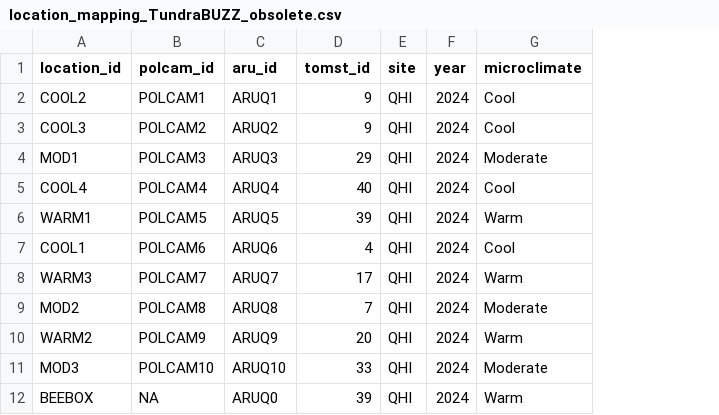
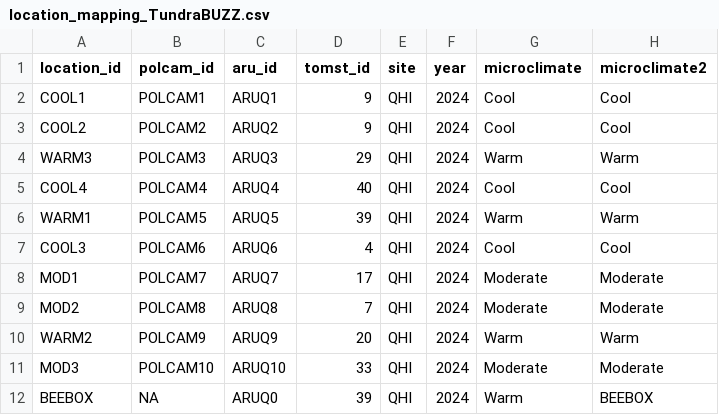
Before and after one commit to abeauche/TundraBUZZ, a CSV file: data/raw/location_mapping_TundraBUZZ.csv (was data/obsolete/location_mapping_TundraBUZZ_obsolete.csv), drawn as a sheet; the diff names each change by its address in the sheet, - before the commit and + after, or states it on an @@ line.

Commit message:
Update location_mapping_TundraBUZZ.csv

```diff
--- a/data/obsolete/location_mapping_TundraBUZZ_obsolete.csv
+++ b/data/raw/location_mapping_TundraBUZZ.csv
+column H (microclimate2), rows 2-12: Cool | Cool | Warm | Cool | Warm | Cool | Moderate | Moderate | Warm | Moderate | BEEBOX
-A2 (location_id): COOL2
+A2 (location_id): COOL1
-A3 (location_id): COOL3
+A3 (location_id): COOL2
-A4 (location_id): MOD1
+A4 (location_id): WARM3
-G4 (microclimate): Moderate
+G4 (microclimate): Warm
-A7 (location_id): COOL1
+A7 (location_id): COOL3
-A8 (location_id): WARM3
+A8 (location_id): MOD1
-G8 (microclimate): Warm
+G8 (microclimate): Moderate
```
